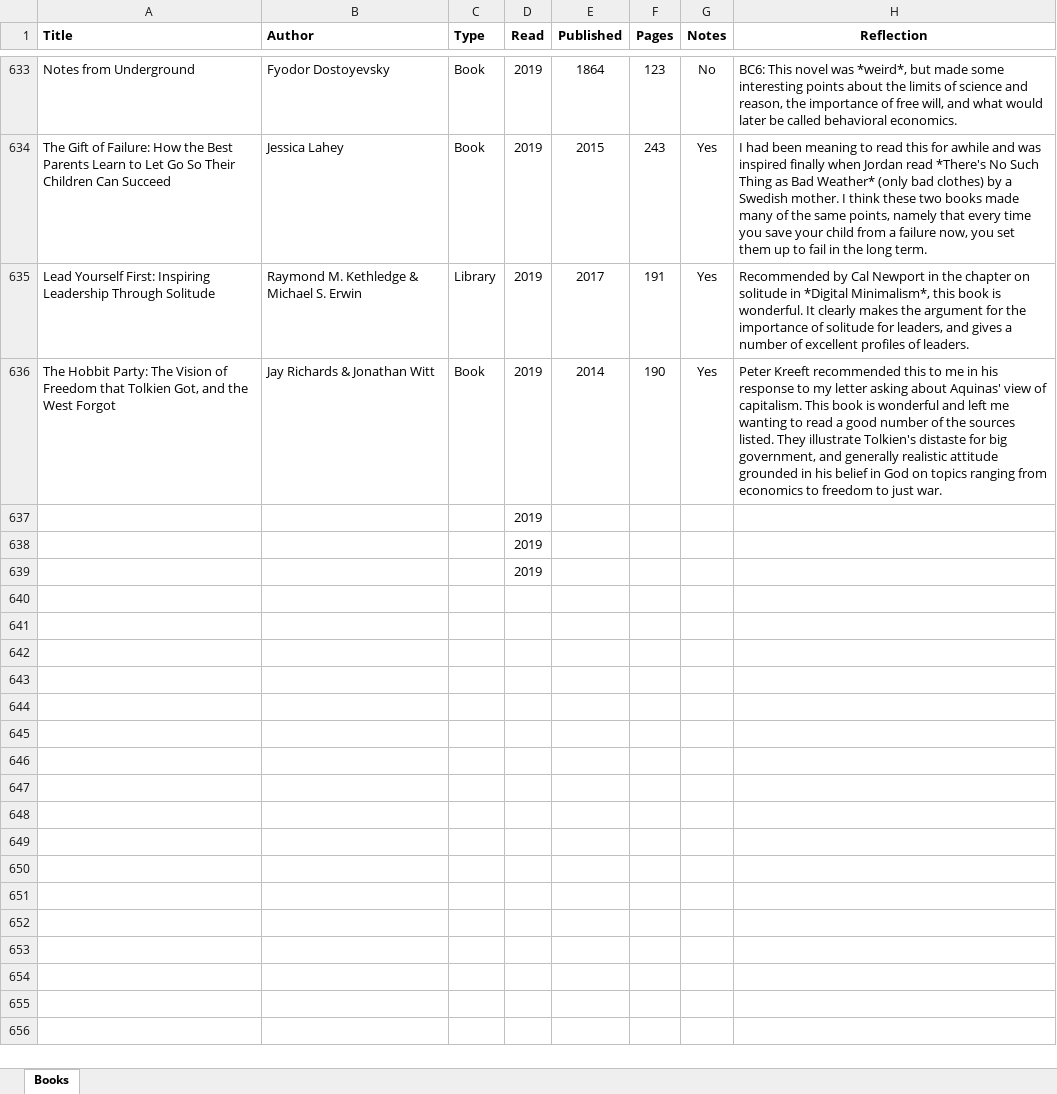
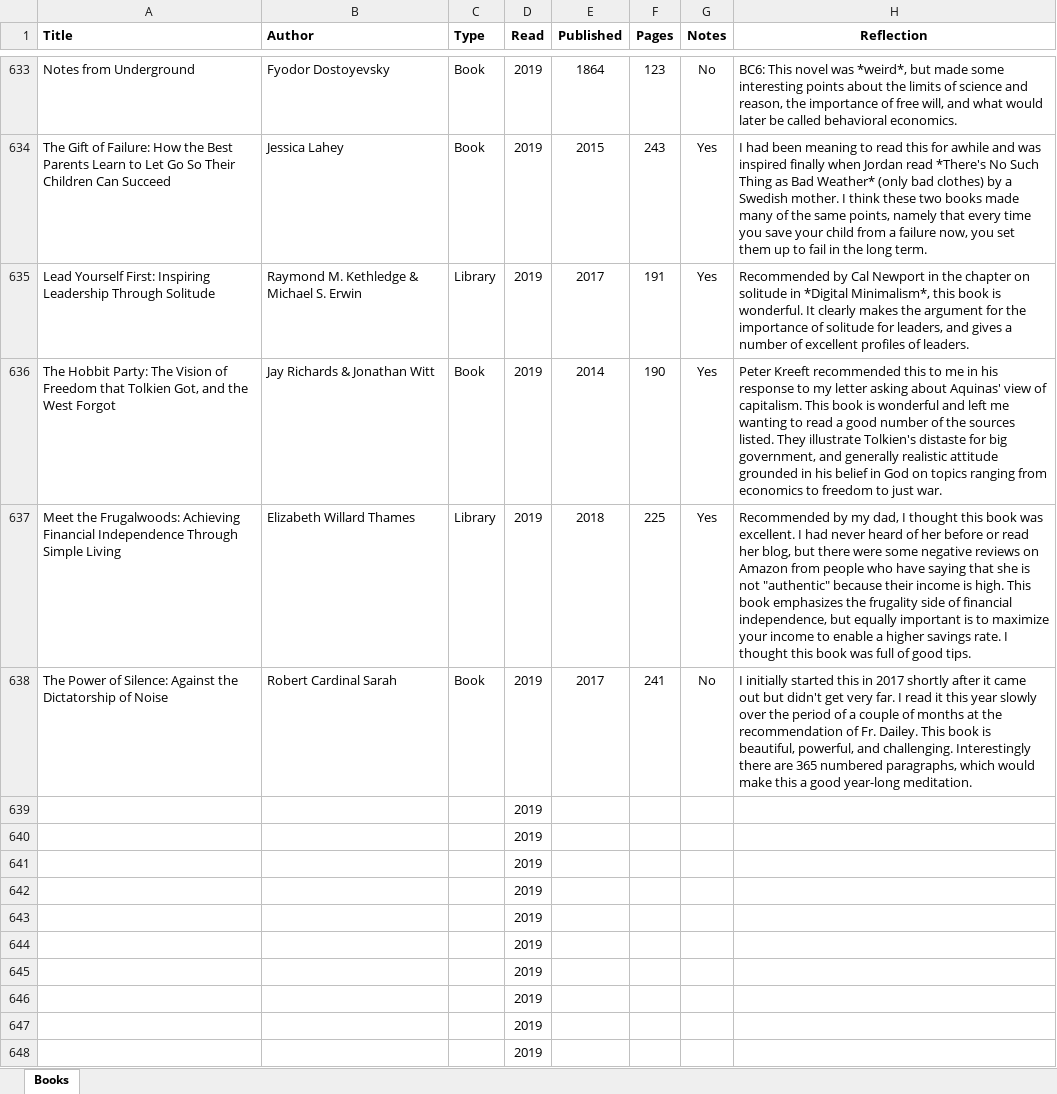
Before and after one commit to mkudija/mkudija.github.io, an Excel workbook: reading/reading.xlsx, sheet Books, drawn as a sheet; only a part is shown, gaps mark what is left out; values as stored, in another font and other column widths than the file's, no borders; the diff names each change by its address in the sheet, - before the commit and + after, or states it on an @@ line.

Commit message:
Frugalwoods and Silence

```diff
--- a/reading/reading.xlsx (sheet Books)
+++ b/reading/reading.xlsx (sheet Books)
+row 637: Meet the Frugalwoods: Achieving Financial Independence Through Simple Living | Elizabeth Willard Thames | Library | 2019 | 2018 | 225 | Yes | Recommended by my dad, I thought this book was excellent. I had never heard of her before or read her blog, but there were some negative reviews on Amazon from people who have saying that she is not "authentic" because their income is high. This book emphasizes the frugality side of financial independence, but equally important is to maximize your income to enable a higher savings rate. I thought this book was full of good tips.
+row 638: The Power of Silence: Against the Dictatorship of Noise | Robert Cardinal Sarah | Book | 2019 | 2017 | 241 | No | I initially started this in 2017 shortly after it came out but didn't get very far. I read it this year slowly over the period of a couple of months at the recommendation of Fr. Dailey. This book is beautiful, powerful, and challenging. Interestingly there are 365 numbered paragraphs, which would make this a good year-long meditation.
+row 639:  |  |  | 2019
+row 640:  |  |  | 2019
+row 641:  |  |  | 2019
+row 642:  |  |  | 2019
+row 643:  |  |  | 2019
+row 644:  |  |  | 2019
+row 645:  |  |  | 2019
```
Also changed, not shown: 4 other files.
